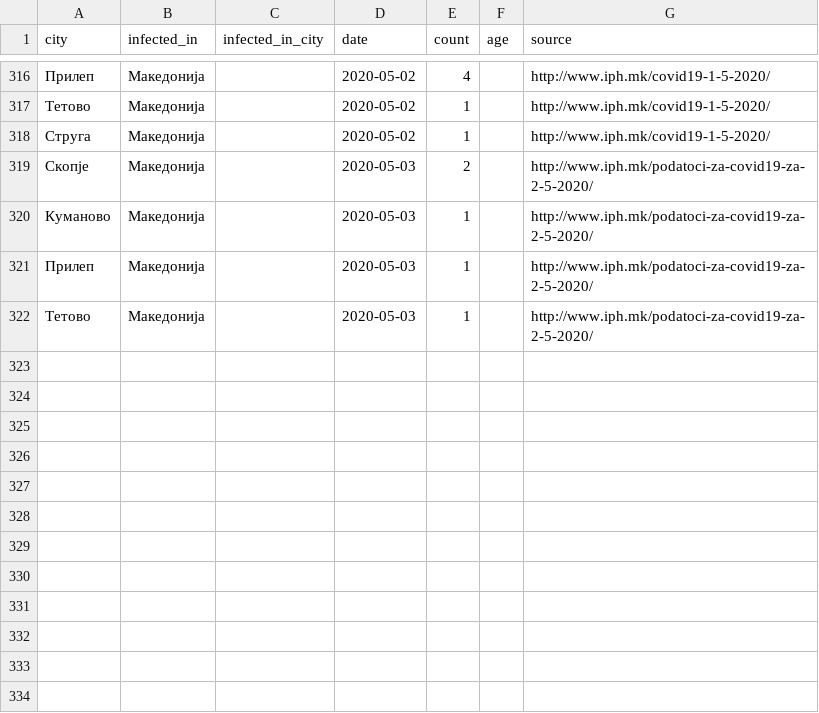
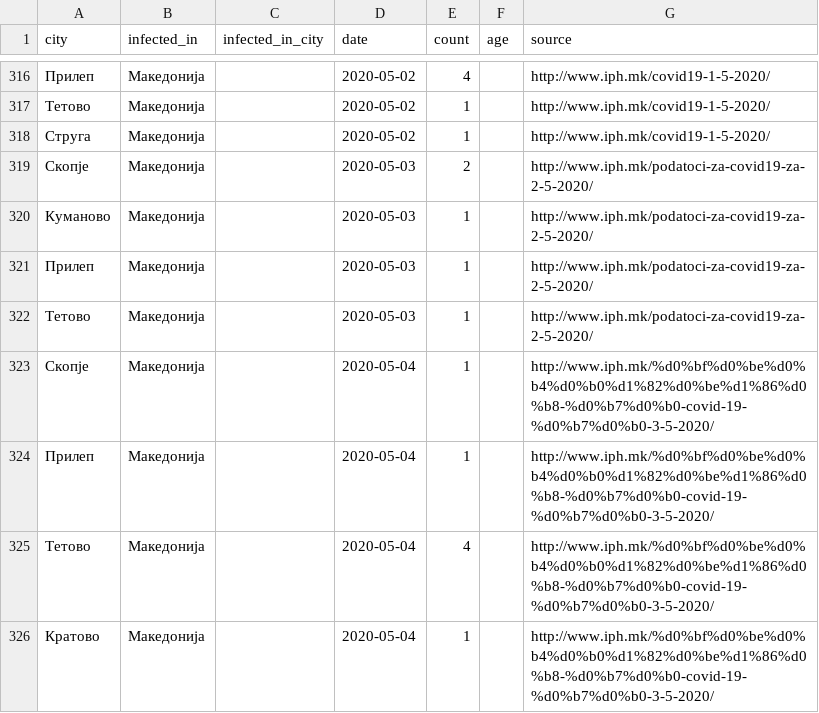
Before and after one commit to klupp/opendata, a CSV file: mk/covid19/datasets/infected_by_municipality.csv, drawn as a sheet; only a part is shown, gaps mark what is left out.

```diff
--- a/mk/covid19/datasets/infected_by_municipality.csv
+++ b/mk/covid19/datasets/infected_by_municipality.csv
@@ -322 +322,5 @@ city,infected_in,infected_in_city,date,count,age,source
 Тетово,Македонија,,2020-05-03,1,,http://www.iph.mk/podatoci-za-covid19-za-2-5-2020/
+Скопје,Македонија,,2020-05-04,1,,http://www.iph.mk/%d0%bf%d0%be%d0%b4%d0%b0%d1%82%d0%be%d1%86%d0%b8-%d0%b7%d0%b0-covid-19-%d0%b7%d0%b0-3-5-2020/
+Прилеп,Македонија,,2020-05-04,1,,http://www.iph.mk/%d0%bf%d0%be%d0%b4%d0%b0%d1%82%d0%be%d1%86%d0%b8-%d0%b7%d0%b0-covid-19-%d0%b7%d0%b0-3-5-2020/
+Тетово,Македонија,,2020-05-04,4,,http://www.iph.mk/%d0%bf%d0%be%d0%b4%d0%b0%d1%82%d0%be%d1%86%d0%b8-%d0%b7%d0%b0-covid-19-%d0%b7%d0%b0-3-5-2020/
+Кратово,Македонија,,2020-05-04,1,,http://www.iph.mk/%d0%bf%d0%be%d0%b4%d0%b0%d1%82%d0%be%d1%86%d0%b8-%d0%b7%d0%b0-covid-19-%d0%b7%d0%b0-3-5-2020/
```
Also changed, not shown: mk/covid19/datasets/dead_by_municipality.csv, mk/covid19/datasets/recovered_by_municipality.csv, 2 other files.
